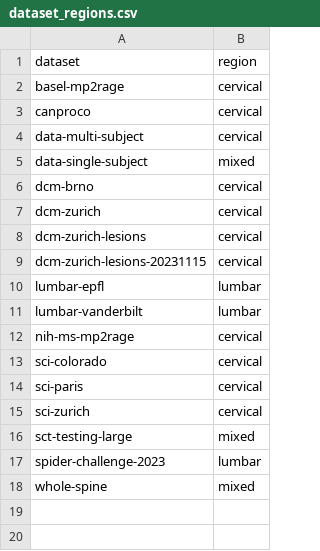
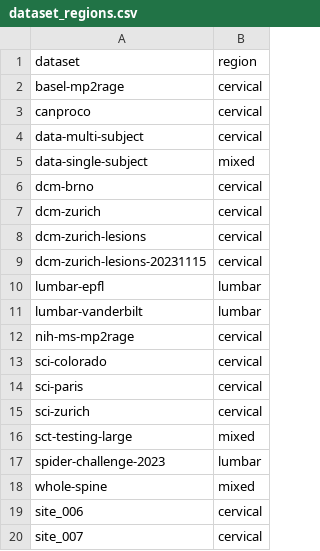
Before and after one commit to ivadomed/model_cropping_sc_contrast-agnostic_yolo, a CSV file: data/dataset_regions.csv, drawn as a sheet.

```diff
--- a/data/dataset_regions.csv
+++ b/data/dataset_regions.csv
@@ -18 +18,3 @@ spider-challenge-2023,lumbar
 whole-spine,mixed
+site_006,cervical
+site_007,cervical
```
Also changed, not shown: 14 other files.
